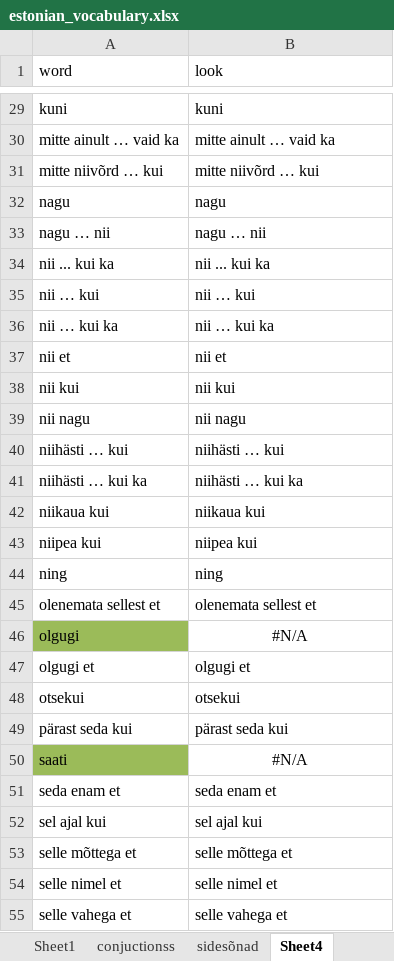
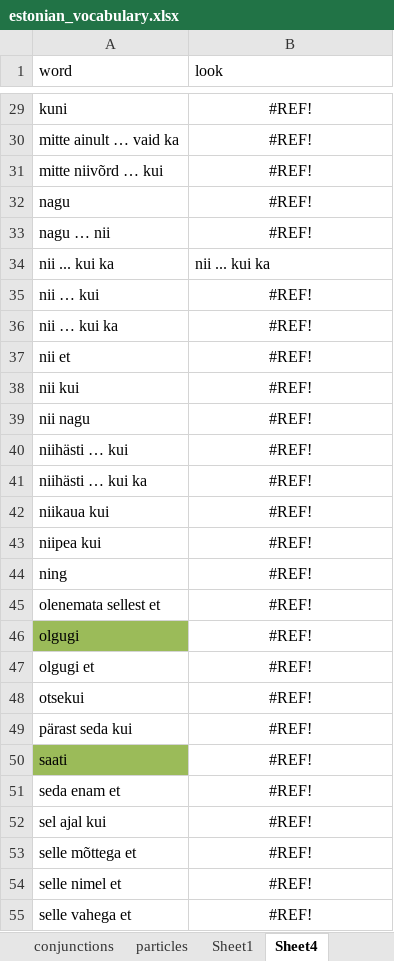
Before and after one commit to Vasilikii-B/Eesti-Keel-Testing, an Excel workbook: estonian_vocabulary.xlsx, sheet Sheet4, drawn as a sheet; only a part is shown, gaps mark what is left out; values as stored, in another font and other column widths than the file's, no borders; the diff covers the shown part only; the diff names each change by its address in the sheet, - before the commit and + after, or states it on an @@ line.

```diff
--- a/estonian_vocabulary.xlsx (sheet Sheet4)
+++ b/estonian_vocabulary.xlsx (sheet Sheet4)
-sheet tab: conjuctionss
+sheet tab: particles
-B29:B33 alignment: left
+B29:B33 alignment: center
-B29 (look): kuni
+B29 (look): #REF!
-B30 (look): mitte ainult … vaid ka
+B30 (look): #REF!
-B31 (look): mitte niivõrd … kui
+B31 (look): #REF!
-B32 (look): nagu
+B32 (look): #REF!
-B33 (look): nagu … nii
+B33 (look): #REF!
-B35 (look): nii … kui
+B35 (look): #REF!
-B35:B45 alignment: left
+B35:B45 alignment: center
-B36 (look): nii … kui ka
+B36 (look): #REF!
-B37 (look): nii et
+B37 (look): #REF!
-B38 (look): nii kui
+B38 (look): #REF!
-B39 (look): nii nagu
+B39 (look): #REF!
-B40 (look): niihästi … kui
+B40 (look): #REF!
-B41 (look): niihästi … kui ka
+B41 (look): #REF!
-B42 (look): niikaua kui
+B42 (look): #REF!
-B43 (look): niipea kui
+B43 (look): #REF!
-B44 (look): ning
+B44 (look): #REF!
-B45 (look): olenemata sellest et
+B45 (look): #REF!
-B46 (look): #N/A
+B46 (look): #REF!
-B47 (look): olgugi et
+B47 (look): #REF!
-B47:B49 alignment: left
+B47:B49 alignment: center
-B48 (look): otsekui
+B48 (look): #REF!
-B49 (look): pärast seda kui
+B49 (look): #REF!
-B50 (look): #N/A
+B50 (look): #REF!
-B51 (look): seda enam et
+B51 (look): #REF!
-B51:B55 alignment: left
+B51:B55 alignment: center
-B52 (look): sel ajal kui
+B52 (look): #REF!
-B53 (look): selle mõttega et
+B53 (look): #REF!
-B54 (look): selle nimel et
+B54 (look): #REF!
-B55 (look): selle vahega et
+B55 (look): #REF!
```
Also changed, not shown: 38 edited cells and cell formats elsewhere in this sheet, sheet sidesõnad, sheet rõhumäärsõnad, sheet Sheet1, other sheet tabs.
